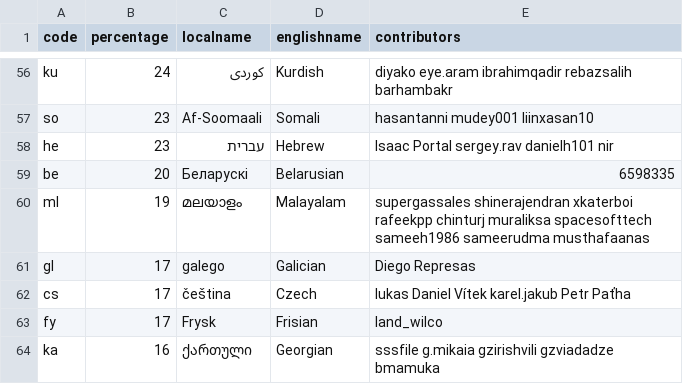
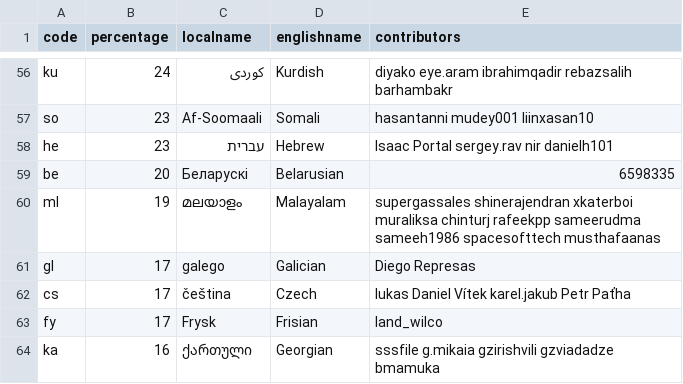
Before and after one commit to amankwa/www.manager.io, a CSV file: _data/translations.csv, drawn as a sheet; only a part is shown, gaps mark what is left out; the diff covers the shown part only.

```diff
--- a/_data/translations.csv
+++ b/_data/translations.csv
@@ -57,5 +57,5 @@ ku,24,کوردی,Kurdish,diyako eye.aram ibrahimqadir rebazsalih barhambakr
 so,23,Af-Soomaali,Somali,hasantanni mudey001 liinxasan10
-he,23,עברית,Hebrew,Isaac Portal sergey.rav danielh101 nir
+he,23,עברית,Hebrew,Isaac Portal sergey.rav nir danielh101
 be,20,Беларускі,Belarusian,6598335
-ml,19,മലയാളം,Malayalam,supergassales shinerajendran xkaterboi rafeekpp chinturj muraliksa spacesofttech sameeh1986 sameerudma musthafaanas
+ml,19,മലയാളം,Malayalam,supergassales shinerajendran xkaterboi muraliksa chinturj rafeekpp sameerudma sameeh1986 spacesofttech musthafaanas
 gl,17,galego,Galician,Diego Represas
```
Also changed, not shown: 25 edited cells elsewhere in this file.
